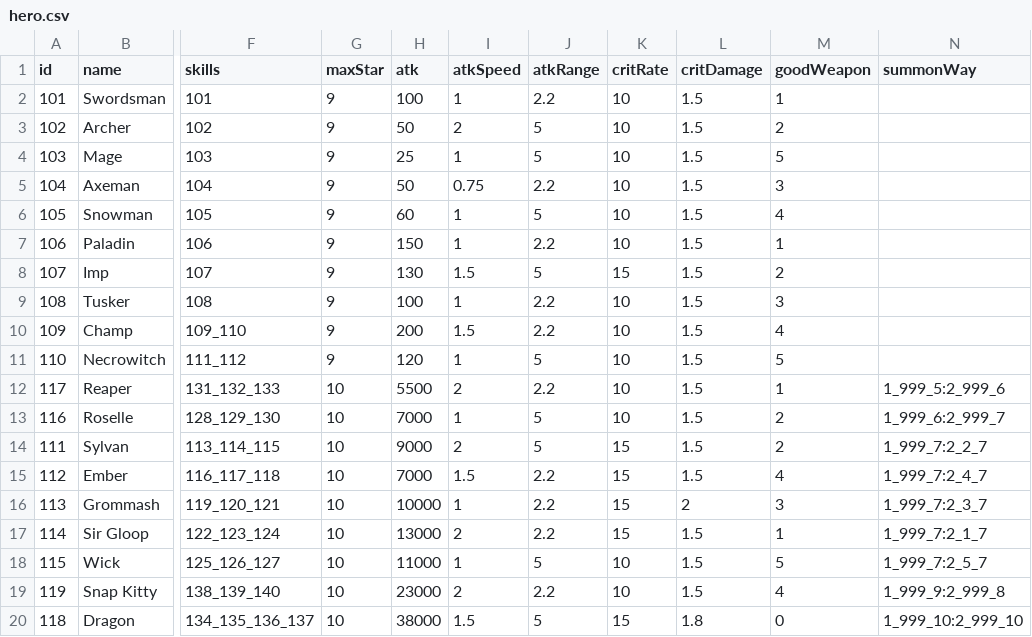
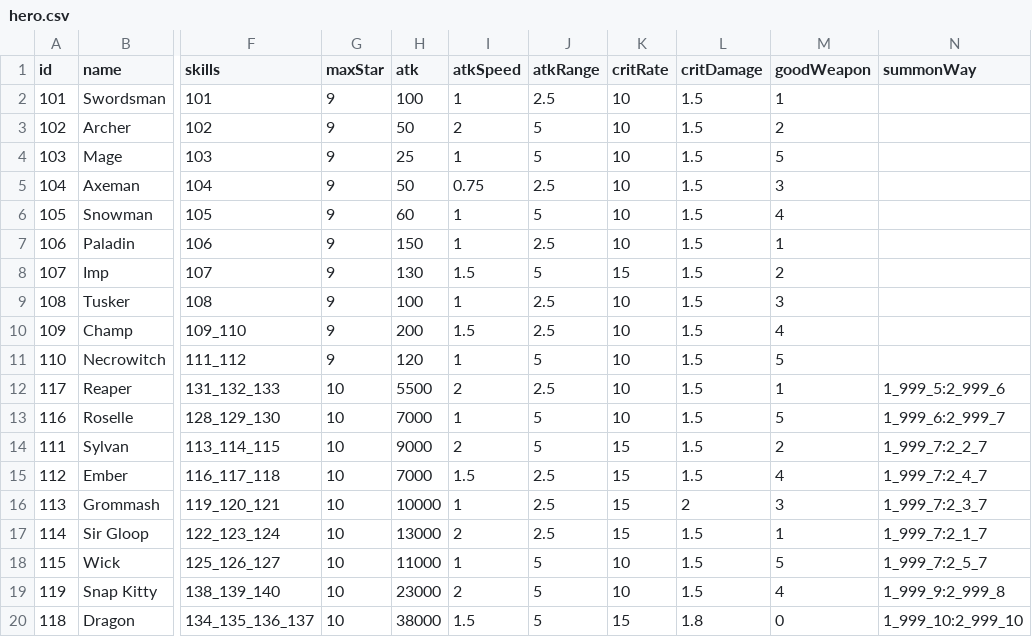
Before and after one commit to coder-hp/MergeDefense, a CSV file: MergeDefense/Assets/Excel/hero.csv, drawn as a sheet; only a part is shown, gaps mark what is left out; the diff names each change by its address in the sheet, - before the commit and + after, or states it on an @@ line.

```diff
--- a/MergeDefense/Assets/Excel/hero.csv
+++ b/MergeDefense/Assets/Excel/hero.csv
-J2 (atkRange): 2.2
+J2 (atkRange): 2.5
-J5 (atkRange): 2.2
+J5 (atkRange): 2.5
-J7 (atkRange): 2.2
+J7 (atkRange): 2.5
-J9:J10 (atkRange): 2.2
+J9:J10 (atkRange): 2.5
-J12 (atkRange): 2.2
+J12 (atkRange): 2.5
-M13 (goodWeapon): 2
+M13 (goodWeapon): 5
-J15:J17 (atkRange): 2.2
+J15:J17 (atkRange): 2.5
-J19 (atkRange): 2.2
+J19 (atkRange): 5
```
Also changed, not shown: 1 other file.
